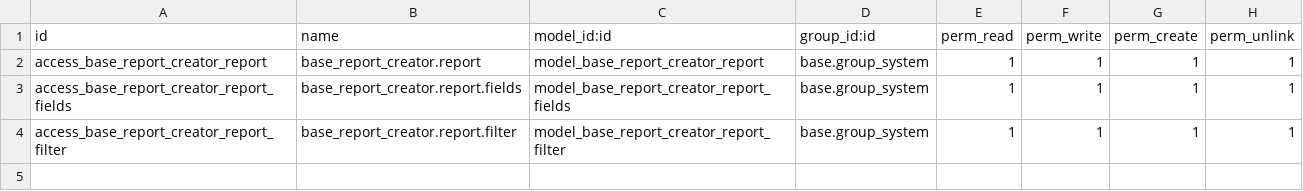
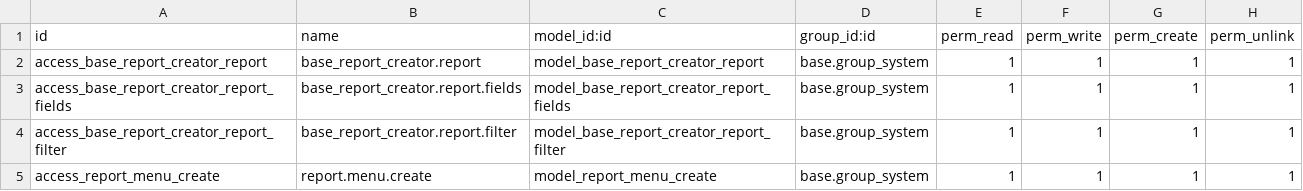
Before and after one commit to credativUK/credativ-addons, a CSV file: base_report_creator/security/ir.model.access.csv, drawn as a sheet; the diff names each change by its address in the sheet, - before the commit and + after, or states it on an @@ line.

Commit message:
[IMP]: base_report_creator: code optimization and apply csv file

```diff
--- a/base_report_creator/security/ir.model.access.csv
+++ b/base_report_creator/security/ir.model.access.csv
+row 5: access_report_menu_create | report.menu.create | model_report_menu_create | base.group_system | 1 | 1 | 1 | 1
```
Also changed, not shown: 3 other files.
